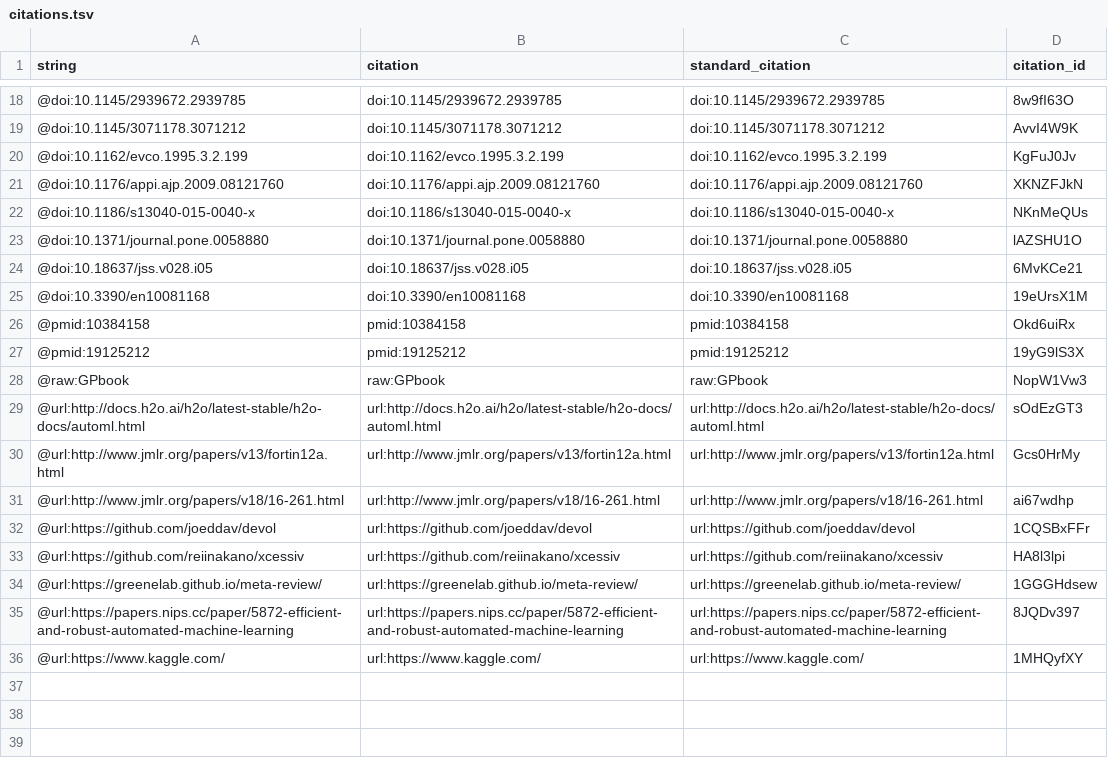
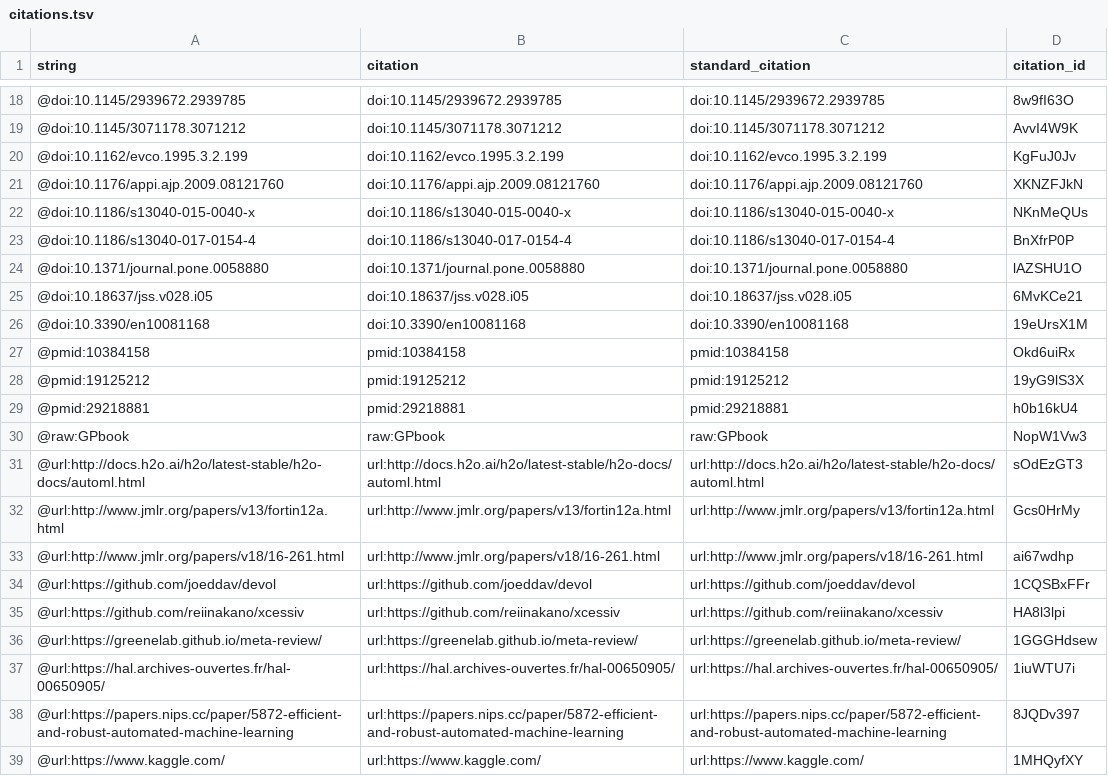
Before and after one commit to trangdata/tpot-fss-ms, a TSV file: citations.tsv, drawn as a sheet; only a part is shown, gaps mark what is left out.

Commit message:
incorporate Jason's comments
This build is based on
https://github.com/trang1618/tpot-ds-ms/commit/74e2ad5d0b0849476d21470d728d817c0ffb958f.

This commit was created by the following Travis CI build and job:
https://travis-ci.org/trang1618/tpot-ds-ms/builds/468762023
https://travis-ci.org/trang1618/tpot-ds-ms/jobs/468762024

[ci skip]

The full commit message that triggered this build is copied below:

incorporate Jason's comments

```diff
--- a/citations.tsv
+++ b/citations.tsv
@@ -22,2 +22,3 @@ string	citation	standard_citation	citation_id
 @doi:10.1186/s13040-015-0040-x	doi:10.1186/s13040-015-0040-x	doi:10.1186/s13040-015-0040-x	NKnMeQUs
+@doi:10.1186/s13040-017-0154-4	doi:10.1186/s13040-017-0154-4	doi:10.1186/s13040-017-0154-4	BnXfrP0P
 @doi:10.1371/journal.pone.0058880	doi:10.1371/journal.pone.0058880	doi:10.1371/journal.pone.0058880	lAZSHU1O
@@ -27,2 +28,3 @@ string	citation	standard_citation	citation_id
 @pmid:19125212	pmid:19125212	pmid:19125212	19yG9lS3X
+@pmid:29218881	pmid:29218881	pmid:29218881	h0b16kU4
 @raw:GPbook	raw:GPbook	raw:GPbook	NopW1Vw3
@@ -34,2 +36,3 @@ string	citation	standard_citation	citation_id
 @url:https://greenelab.github.io/meta-review/	url:https://greenelab.github.io/meta-review/	url:https://greenelab.github.io/meta-review/	1GGGHdsew
+@url:https://hal.archives-ouvertes.fr/hal-00650905/	url:https://hal.archives-ouvertes.fr/hal-00650905/	url:https://hal.archives-ouvertes.fr/hal-00650905/	1iuWTU7i
 @url:https://papers.nips.cc/paper/5872-efficient-and-robust-automated-machine-learning	url:https://papers.nips.cc/paper/5872-efficient-and-robust-automated-machine-learning	url:https://papers.nips.cc/paper/5872-efficient-and-robust-automated-machine-learning	8JQDv397
```
Also changed, not shown: 5 other files.
